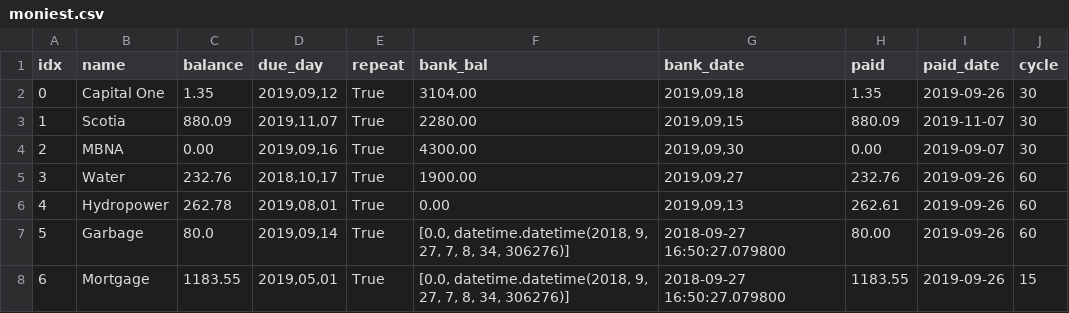
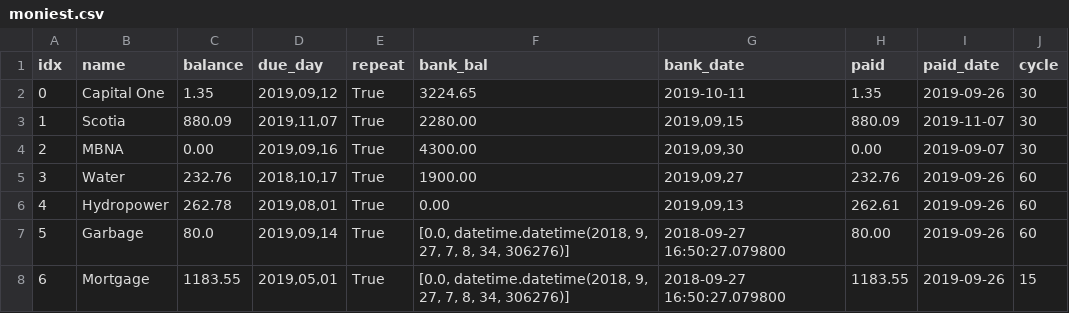
Before and after one commit to jglee72/moniest, a CSV file: moniest.csv, drawn as a sheet; only a part is shown.

Commit message:
Improve date calcs. Add deposit date.
Overhaul of GUI

```diff
--- a/moniest.csv
+++ b/moniest.csv
@@ -1,3 +1,3 @@
 idx,name,balance,due_day,repeat,bank_bal,bank_date,paid,paid_date,cycle
-0,Capital One,1.35,"2019,09,12",True,3104.00,"2019,09,18",1.35,2019-09-26,30
+0,Capital One,1.35,"2019,09,12",True,3224.65,2019-10-11,1.35,2019-09-26,30
 1,Scotia,880.09,"2019,11,07",True,2280.00,"2019,09,15",880.09,2019-11-07,30
```
Also changed, not shown: 1 other file.
